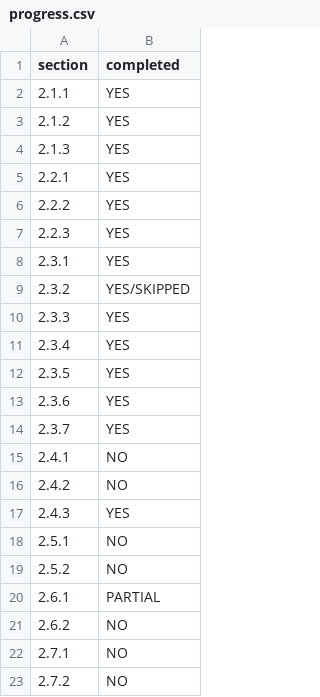
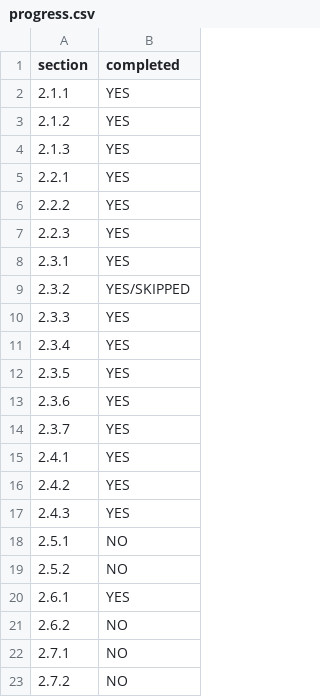
Before and after one commit to KevinSutandi/UNSW-Slackr, a CSV file: progress.csv, drawn as a sheet.

```diff
--- a/progress.csv
+++ b/progress.csv
@@ -14,4 +14,4 @@ section,completed
 2.3.7,YES
-2.4.1,NO
-2.4.2,NO
+2.4.1,YES
+2.4.2,YES
 2.4.3,YES
@@ -19,3 +19,3 @@ section,completed
 2.5.2,NO
-2.6.1,PARTIAL
+2.6.1,YES
 2.6.2,NO
```
Also changed, not shown: 4 other files.
